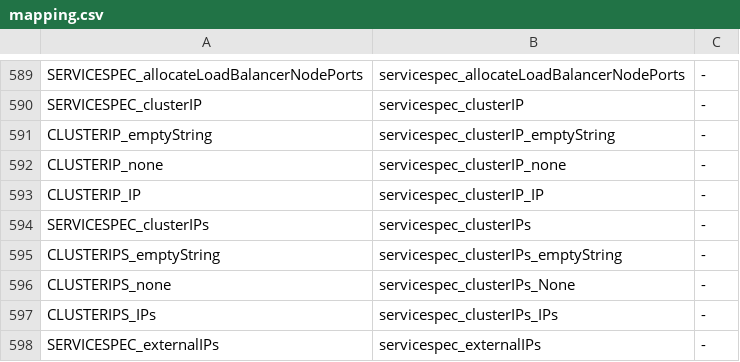
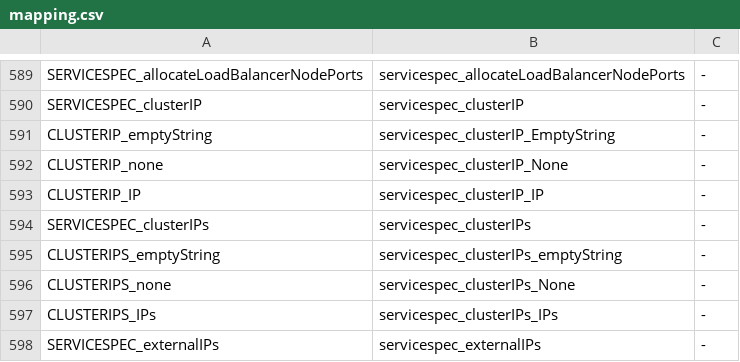
Before and after one commit to Enriquelp/searchInGitHub, a CSV file: resources/mapping.csv, drawn as a sheet; only a part is shown, gaps mark what is left out; the diff covers the shown part only.

```diff
--- a/resources/mapping.csv
+++ b/resources/mapping.csv
@@ -590,4 +590,4 @@ SERVICESPEC_allocateLoadBalancerNodePorts,servicespec_allocateLoadBalancerNodePo
 SERVICESPEC_clusterIP,servicespec_clusterIP,-
-CLUSTERIP_emptyString,servicespec_clusterIP_emptyString,-
-CLUSTERIP_none,servicespec_clusterIP_none,-
+CLUSTERIP_emptyString,servicespec_clusterIP_EmptyString,-
+CLUSTERIP_none,servicespec_clusterIP_None,-
 CLUSTERIP_IP,servicespec_clusterIP_IP,-
```
Also changed, not shown: 63 edited cells elsewhere in this file, 1 other file.
